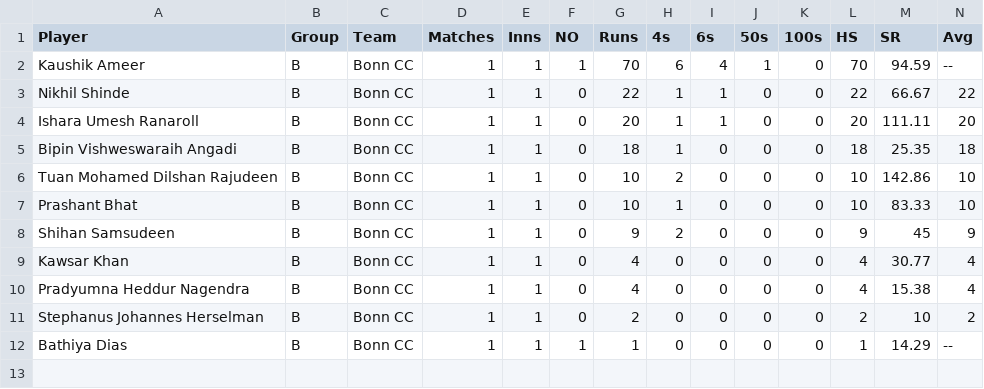
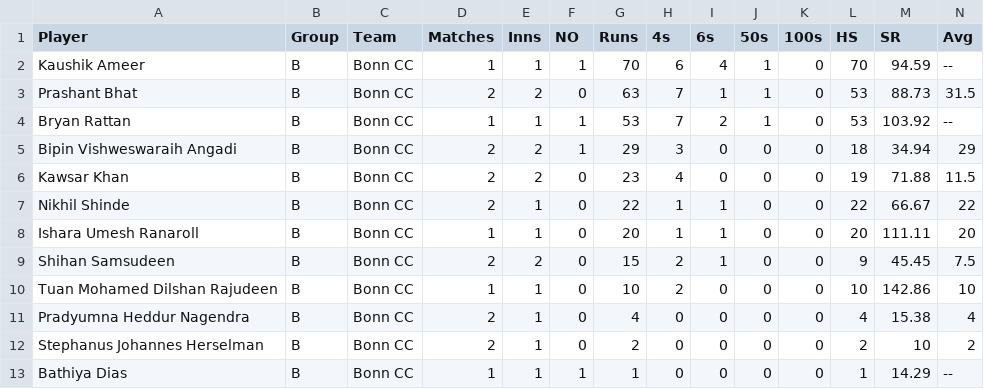
Before and after one commit to ranwala/bonny_player_stat, a CSV file: files/odi/odi_batting_stats.csv, drawn as a sheet.

```diff
--- a/files/odi/odi_batting_stats.csv
+++ b/files/odi/odi_batting_stats.csv
@@ -2,11 +2,12 @@ Player,Group,Team,Matches,Inns,NO,Runs,4s,6s,50s,100s,HS,SR,Avg
 Kaushik Ameer,B,Bonn CC,1,1,1,70,6,4,1,0,70,94.59,--
-Nikhil Shinde,B,Bonn CC,1,1,0,22,1,1,0,0,22,66.67,22
+Prashant Bhat,B,Bonn CC,2,2,0,63,7,1,1,0,53,88.73,31.5
+Bryan Rattan,B,Bonn CC,1,1,1,53,7,2,1,0,53,103.92,--
+Bipin Vishweswaraih Angadi,B,Bonn CC,2,2,1,29,3,0,0,0,18,34.94,29
+Kawsar Khan,B,Bonn CC,2,2,0,23,4,0,0,0,19,71.88,11.5
+Nikhil Shinde,B,Bonn CC,2,1,0,22,1,1,0,0,22,66.67,22
 Ishara Umesh Ranaroll,B,Bonn CC,1,1,0,20,1,1,0,0,20,111.11,20
-Bipin Vishweswaraih Angadi,B,Bonn CC,1,1,0,18,1,0,0,0,18,25.35,18
+Shihan Samsudeen,B,Bonn CC,2,2,0,15,2,1,0,0,9,45.45,7.5
 Tuan Mohamed Dilshan Rajudeen,B,Bonn CC,1,1,0,10,2,0,0,0,10,142.86,10
-Prashant Bhat,B,Bonn CC,1,1,0,10,1,0,0,0,10,83.33,10
-Shihan Samsudeen,B,Bonn CC,1,1,0,9,2,0,0,0,9,45,9
-Kawsar Khan,B,Bonn CC,1,1,0,4,0,0,0,0,4,30.77,4
-Pradyumna Heddur Nagendra,B,Bonn CC,1,1,0,4,0,0,0,0,4,15.38,4
-Stephanus Johannes Herselman,B,Bonn CC,1,1,0,2,0,0,0,0,2,10,2
+Pradyumna Heddur Nagendra,B,Bonn CC,2,1,0,4,0,0,0,0,4,15.38,4
+Stephanus Johannes Herselman,B,Bonn CC,2,1,0,2,0,0,0,0,2,10,2
 Bathiya Dias,B,Bonn CC,1,1,1,1,0,0,0,0,1,14.29,--
```
Also changed, not shown: files/odi/odi_player_statistics.csv.
